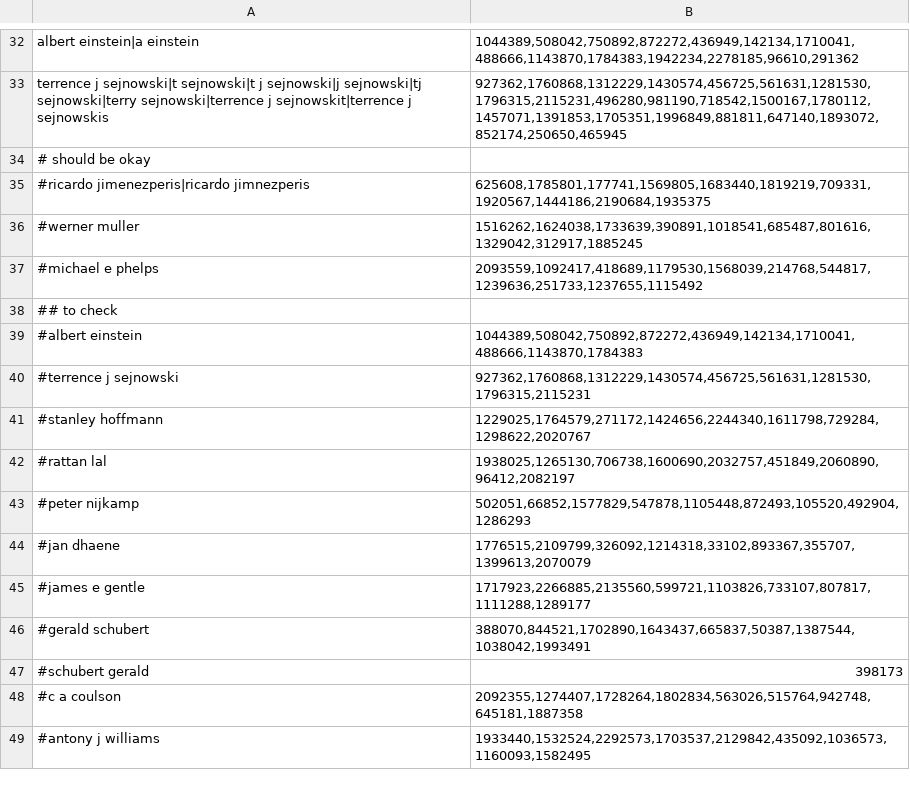
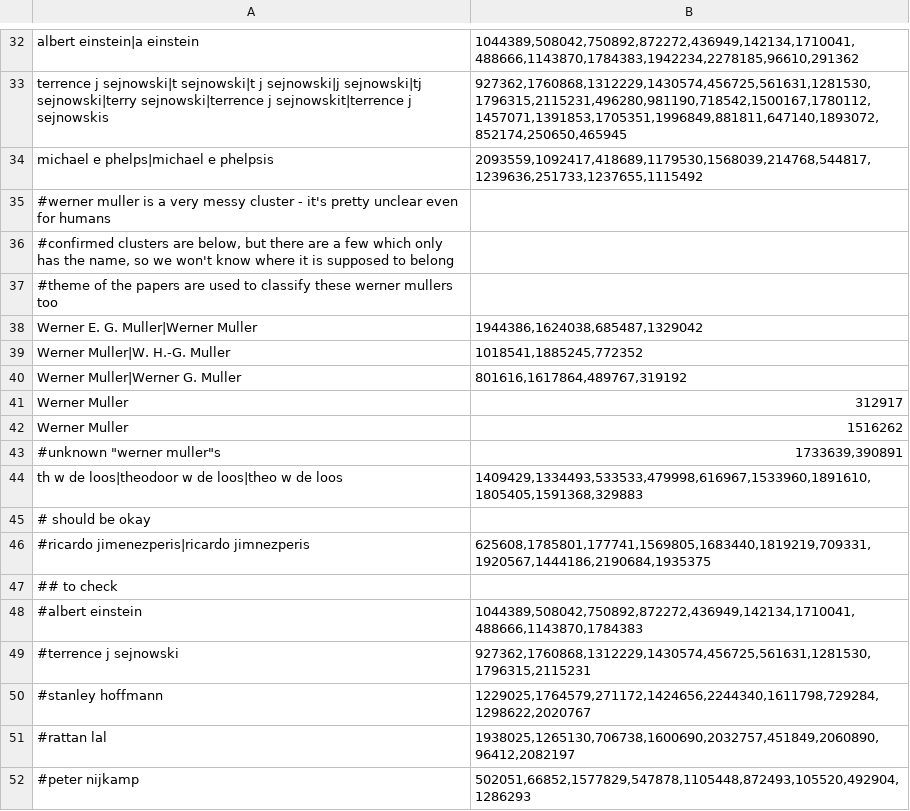
Before and after one commit to wonglkd/KDDCup13Track2, a CSV file: data/goldstd_clusters.csv, drawn as a sheet; only a part is shown, gaps mark what is left out; the shorter side is filled out with more unchanged rows; removed rows and columns are numbered as before the commit, all else as after; the diff names each change by its address in the sheet, - before the commit and + after, or states it on an @@ line.

Commit message:
Updated gold standard clusters

```diff
--- a/data/goldstd_clusters.csv
+++ b/data/goldstd_clusters.csv
+row 34: michael e phelps|michael e phelpsis | 2093559,1092417,418689,1179530,1568039,214768,544817,1239636,251733,1237655,1115492
+row 35: #werner muller is a very messy cluster - it's pretty unclear even for humans
+row 36: #confirmed clusters are below, but there are a few which only has the name, so we won't know where it is supposed to belong
+row 37: #theme of the papers are used to classify these werner mullers too
+row 38: Werner E. G. Muller|Werner Muller | 1944386,1624038,685487,1329042
+row 39: Werner Muller|W. H.-G. Muller | 1018541,1885245,772352
+row 40: Werner Muller|Werner G. Muller | 801616,1617864,489767,319192
+row 41: Werner Muller | 312917
+row 42: Werner Muller | 1516262
+row 43: #unknown "werner muller"s | 1733639,390891
+row 44: th w de loos|theodoor w de loos|theo w de loos | 1409429,1334493,533533,479998,616967,1533960,1891610,1805405,1591368,329883
-row 36: #werner muller | 1516262,1624038,1733639,390891,1018541,685487,801616,1329042,312917,1885245
-row 37: #michael e phelps | 2093559,1092417,418689,1179530,1568039,214768,544817,1239636,251733,1237655,1115492
```
